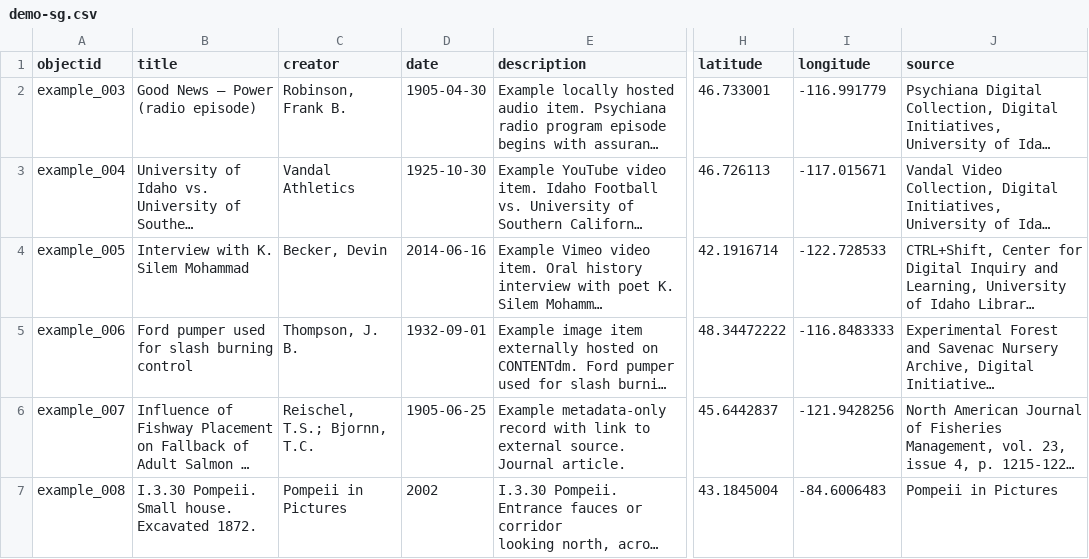
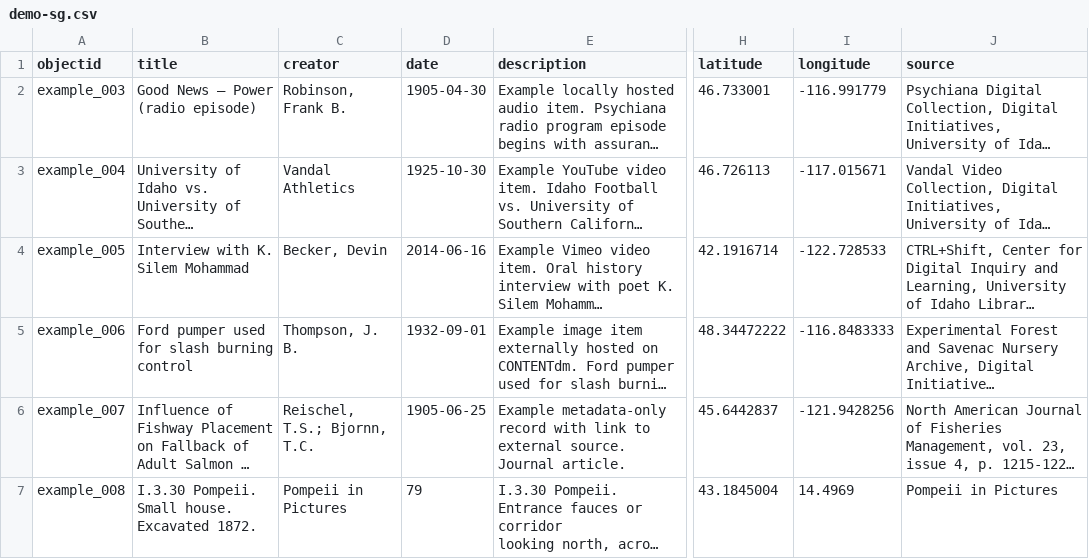
Before and after one commit to smgprojects/test-collectionbuilder, a CSV file: _data/demo-sg.csv, drawn as a sheet; only a part is shown, gaps mark what is left out; long unchanged cells end in …; the diff names each change by its address in the sheet, - before the commit and + after, or states it on an @@ line.

Commit message:
Update demo-sg.csv

```diff
--- a/_data/demo-sg.csv
+++ b/_data/demo-sg.csv
-D7 (date): 2002
+D7 (date): 79
-I7 (longitude): -84.6006483
+I7 (longitude): 14.4969
```
